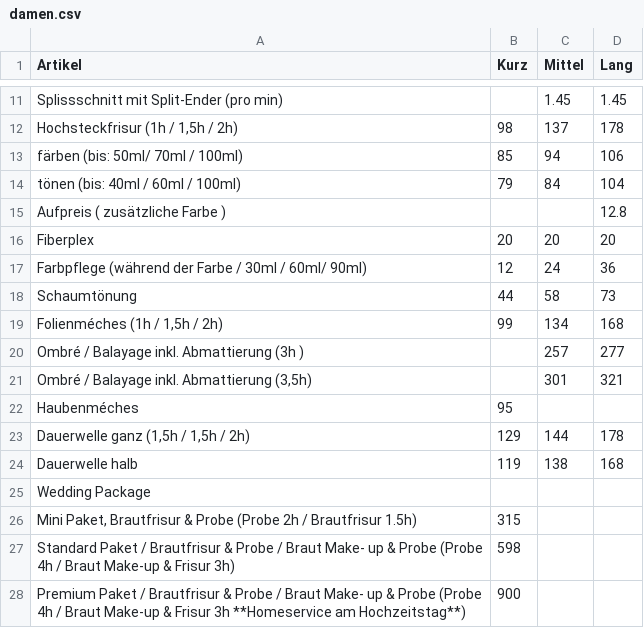
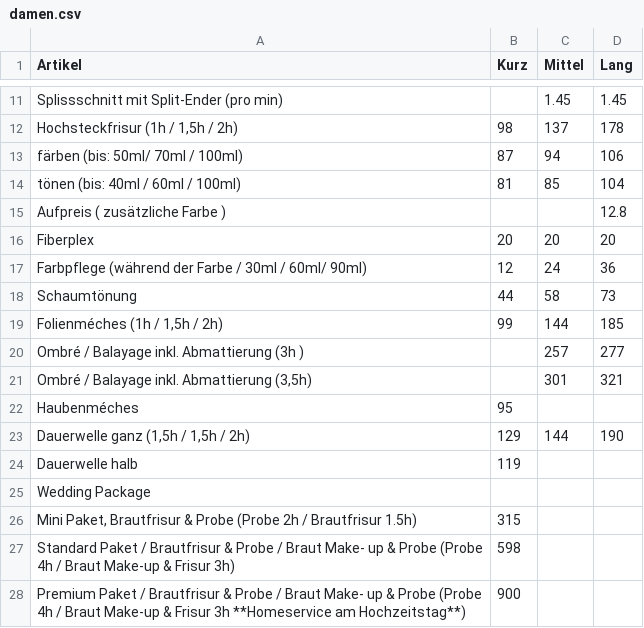
Before and after one commit to Sonjas-Haarstyle/www.sonjas-haarstyle.ch, a CSV file: data/csv/damen.csv, drawn as a sheet; only a part is shown, gaps mark what is left out.

Commit message:
Update damen.csv

```diff
--- a/data/csv/damen.csv
+++ b/data/csv/damen.csv
@@ -12,4 +12,4 @@ Splissschnitt mit Split-Ender  (pro min),,1.45,1.45
 "Hochsteckfrisur (1h / 1,5h / 2h)",98,137,178
-färben (bis: 50ml/ 70ml / 100ml),85,94,106
-tönen (bis: 40ml / 60ml / 100ml),79,84,104
+färben (bis: 50ml/ 70ml / 100ml),87,94,106
+tönen (bis: 40ml / 60ml / 100ml),81,85,104
 Aufpreis ( zusätzliche Farbe ),,,12.8
@@ -18,3 +18,3 @@ Farbpflege (während der Farbe / 30ml / 60ml/ 90ml),12,24,36
 Schaumtönung,44,58,73
-"Folienméches (1h / 1,5h / 2h)",99,134,168
+"Folienméches (1h / 1,5h / 2h)",99,144,185
 Ombré / Balayage inkl. Abmattierung (3h ),,257,277
@@ -22,4 +22,4 @@ Ombré / Balayage inkl. Abmattierung (3h ),,257,277
 Haubenméches,95,,
-"Dauerwelle ganz (1,5h / 1,5h / 2h)",129,144,178
-Dauerwelle halb,119,138,168
+"Dauerwelle ganz (1,5h / 1,5h / 2h)",129,144,190
+Dauerwelle halb,119,
 Wedding Package,,,
```
